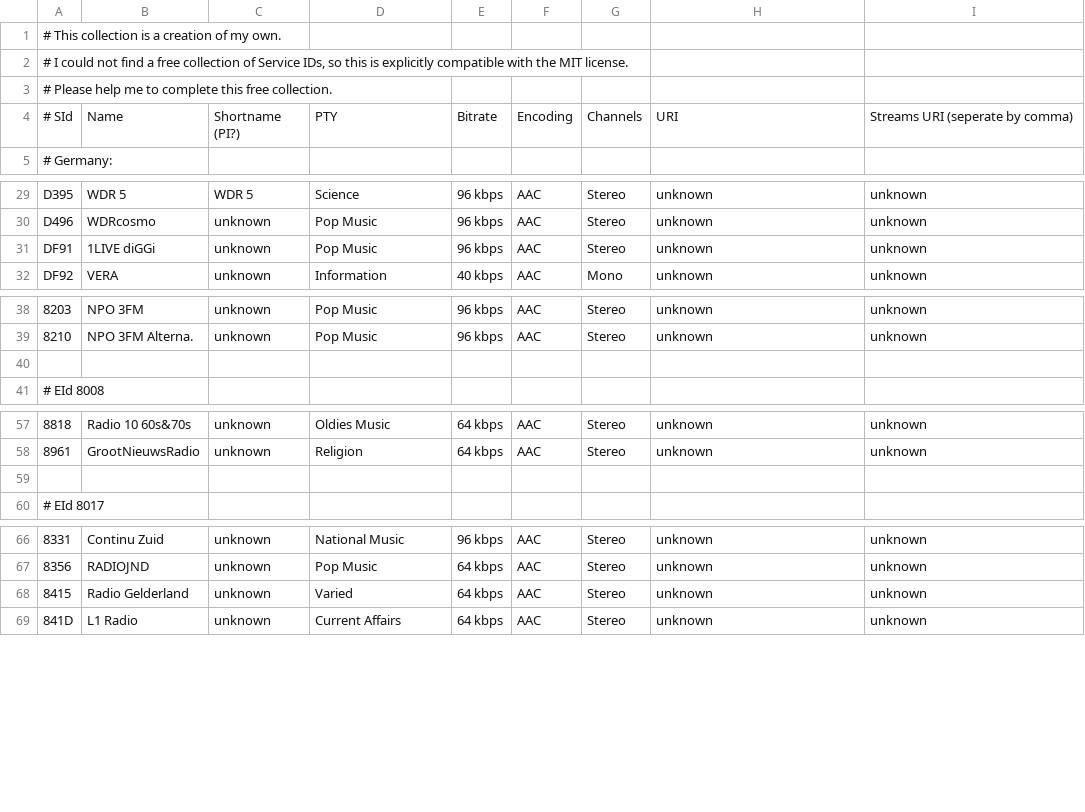
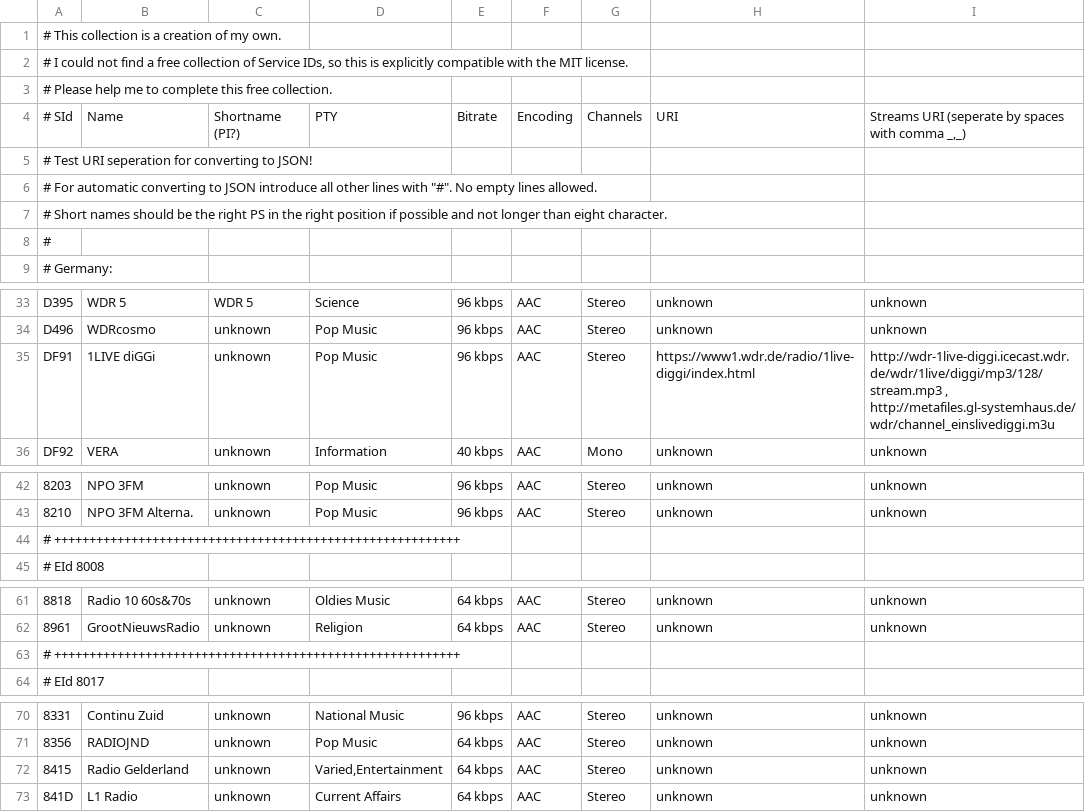
Before and after one commit to LiberationFrequency/fsradio, a CSV file: dabSIDs.csv, drawn as a sheet; only a part is shown, gaps mark what is left out; addresses are those after the commit; the diff covers the shown part only; the diff names each change by its address in the sheet, - before the commit and + after, or states it on an @@ line.

```diff
--- a/dabSIDs.csv
+++ b/dabSIDs.csv
-I4: Streams URI (seperate by comma)
+I4: Streams URI (seperate by spaces with comma _,_)
+row 5: # Test URI seperation for converting to JSON!
+row 6: # For automatic converting to JSON introduce all other lines with "#". No empty lines allowed.
+row 7: # Short names should be the right PS in the right position if possible and not longer than eight character.
+row 8: #
-H35: unknown
+H35: https://www1.wdr.de/radio/1live-diggi/index.html
-I35: unknown
+I35: http://wdr-1live-diggi.icecast.wdr.de/wdr/1live/diggi/mp3/128/stream.mp3 , http://metafiles.gl-systemhaus.de/wdr/channel_einslivediggi.m3u
-A44: (empty)
+A44: # ++++++++++++++++++++++++++++++++++++++++++++++++++++++++++
-A63: (empty)
+A63: # ++++++++++++++++++++++++++++++++++++++++++++++++++++++++++
-D72: Varied
+D72: Varied,Entertainment
```
Also changed, not shown: 6 added rows and 34 edited cells elsewhere in this file, dabCIdECCs.csv, 3 other files.
